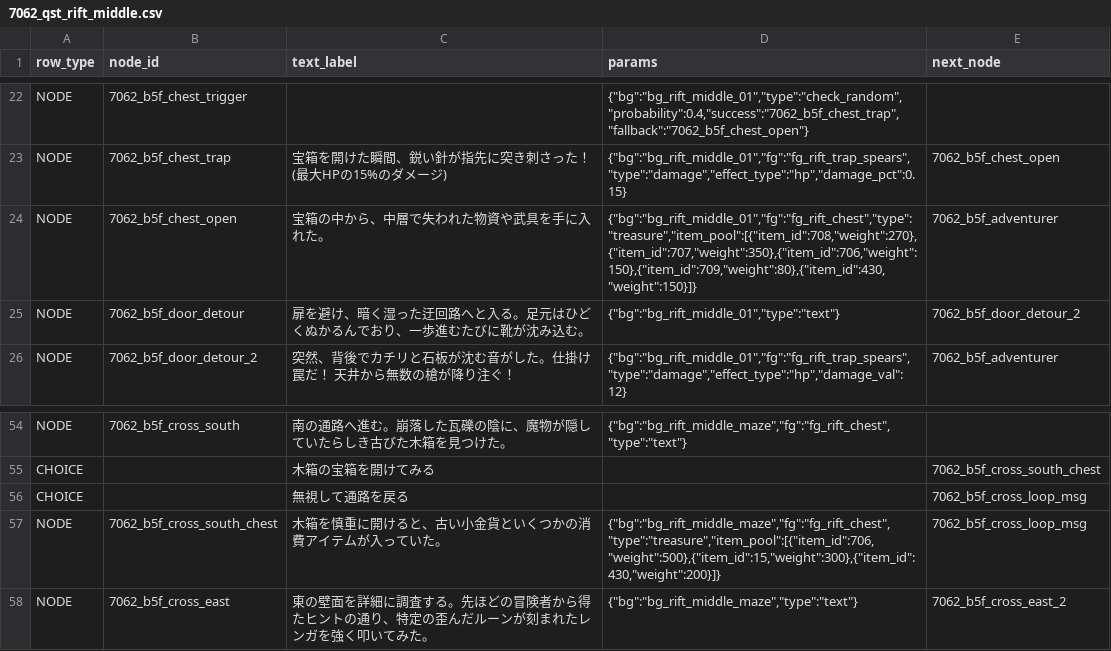
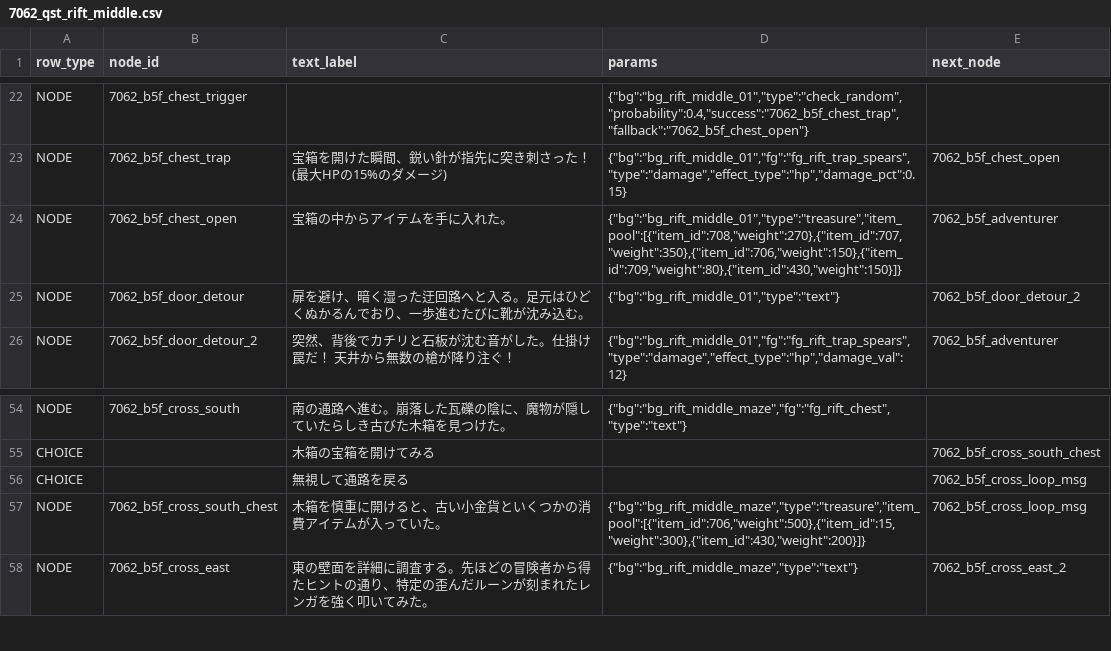
Before and after one commit to kiyoshikitamura/code-wirth-dawn, a CSV file: src/data/csv/scenarios/7062_qst_rift_middle.csv, drawn as a sheet; only a part is shown, gaps mark what is left out.

Commit message:
fix(quest): resolve check_delivery success transition freeze, fix chest open layers, change toast wordings

```diff
--- a/src/data/csv/scenarios/7062_qst_rift_middle.csv
+++ b/src/data/csv/scenarios/7062_qst_rift_middle.csv
@@ -23,3 +23,3 @@ NODE,7062_b5f_chest_trigger,,"{""bg"":""bg_rift_middle_01"",""type"":""check_ran
 NODE,7062_b5f_chest_trap,宝箱を開けた瞬間、鋭い針が指先に突き刺さった！ (最大HPの15%のダメージ),"{""bg"":""bg_rift_middle_01"",""fg"":""fg_rift_trap_spears"",""type"":""damage"",""effect_type"":""hp"",""damage_pct"":0.15}",7062_b5f_chest_open
-NODE,7062_b5f_chest_open,宝箱の中から、中層で失われた物資や武具を手に入れた。,"{""bg"":""bg_rift_middle_01"",""fg"":""fg_rift_chest"",""type"":""treasure"",""item_pool"":[{""item_id"":708,""weight"":270},{""item_id"":707,""weight"":350},{""item_id"":706,""weight"":150},{""item_id"":709,""weight"":80},{""item_id"":430,""weight"":150}]}",7062_b5f_adventurer
+NODE,7062_b5f_chest_open,宝箱の中からアイテムを手に入れた。,"{""bg"":""bg_rift_middle_01"",""type"":""treasure"",""item_pool"":[{""item_id"":708,""weight"":270},{""item_id"":707,""weight"":350},{""item_id"":706,""weight"":150},{""item_id"":709,""weight"":80},{""item_id"":430,""weight"":150}]}",7062_b5f_adventurer
 NODE,7062_b5f_door_detour,扉を避け、暗く湿った迂回路へと入る。足元はひどくぬかるんでおり、一歩進むたびに靴が沈み込む。,"{""bg"":""bg_rift_middle_01"",""type"":""text""}",7062_b5f_door_detour_2
@@ -56,3 +56,3 @@ CHOICE,,木箱の宝箱を開けてみる,,7062_b5f_cross_south_chest
 CHOICE,,無視して通路を戻る,,7062_b5f_cross_loop_msg
-NODE,7062_b5f_cross_south_chest,木箱を慎重に開けると、古い小金貨といくつかの消費アイテムが入っていた。,"{""bg"":""bg_rift_middle_maze"",""fg"":""fg_rift_chest"",""type"":""treasure"",""item_pool"":[{""item_id"":706,""weight"":500},{""item_id"":15,""weight"":300},{""item_id"":430,""weight"":200}]}",7062_b5f_cross_loop_msg
+NODE,7062_b5f_cross_south_chest,木箱を慎重に開けると、古い小金貨といくつかの消費アイテムが入っていた。,"{""bg"":""bg_rift_middle_maze"",""type"":""treasure"",""item_pool"":[{""item_id"":706,""weight"":500},{""item_id"":15,""weight"":300},{""item_id"":430,""weight"":200}]}",7062_b5f_cross_loop_msg
 NODE,7062_b5f_cross_east,東の壁面を詳細に調査する。先ほどの冒険者から得たヒントの通り、特定の歪んだルーンが刻まれたレンガを強く叩いてみた。,"{""bg"":""bg_rift_middle_maze"",""type"":""text""}",7062_b5f_cross_east_2
```
Also changed, not shown: 1 other file.
